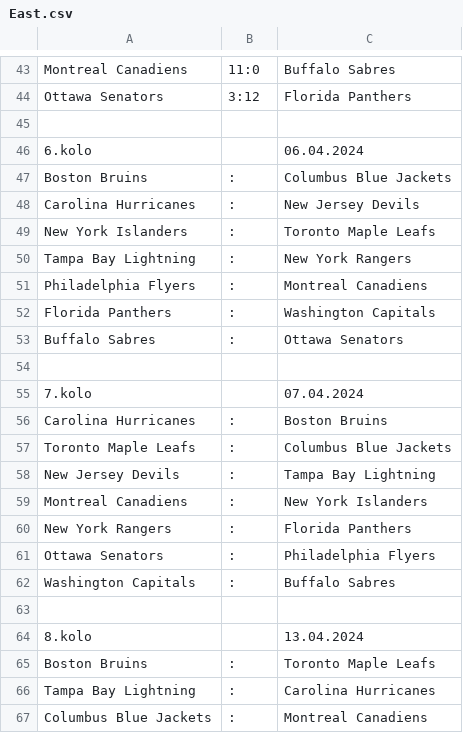
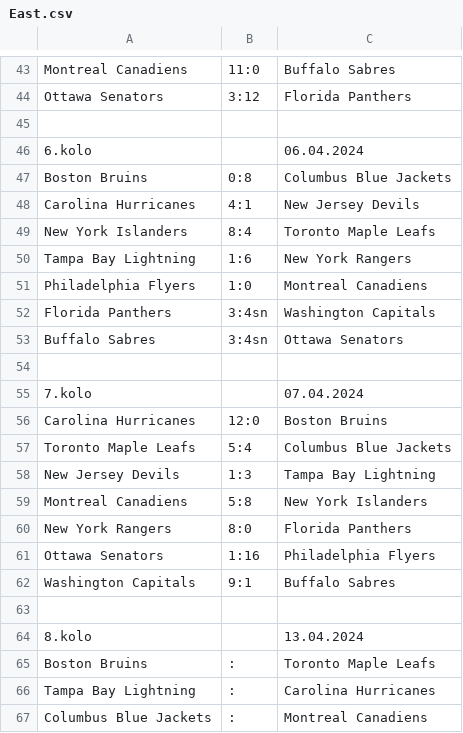
Before and after one commit to HAtournament/OriginalSix, a CSV file: csv/East.csv, drawn as a sheet; only a part is shown, gaps mark what is left out.

```diff
--- a/csv/East.csv
+++ b/csv/East.csv
@@ -46,18 +46,18 @@ Ottawa Senators;3:12;Florida Panthers
 6.kolo;;06.04.2024
-Boston Bruins;:;Columbus Blue Jackets
-Carolina Hurricanes;:;New Jersey Devils
-New York Islanders;:;Toronto Maple Leafs
-Tampa Bay Lightning;:;New York Rangers
-Philadelphia Flyers;:;Montreal Canadiens
-Florida Panthers;:;Washington Capitals
-Buffalo Sabres;:;Ottawa Senators
+Boston Bruins;0:8;Columbus Blue Jackets
+Carolina Hurricanes;4:1;New Jersey Devils
+New York Islanders;8:4;Toronto Maple Leafs
+Tampa Bay Lightning;1:6;New York Rangers
+Philadelphia Flyers;1:0;Montreal Canadiens
+Florida Panthers;3:4sn;Washington Capitals
+Buffalo Sabres;3:4sn;Ottawa Senators
 
 7.kolo;;07.04.2024
-Carolina Hurricanes;:;Boston Bruins
-Toronto Maple Leafs;:;Columbus Blue Jackets
-New Jersey Devils;:;Tampa Bay Lightning
-Montreal Canadiens;:;New York Islanders
-New York Rangers;:;Florida Panthers
-Ottawa Senators;:;Philadelphia Flyers
-Washington Capitals;:;Buffalo Sabres
+Carolina Hurricanes;12:0;Boston Bruins
+Toronto Maple Leafs;5:4;Columbus Blue Jackets
+New Jersey Devils;1:3;Tampa Bay Lightning
+Montreal Canadiens;5:8;New York Islanders
+New York Rangers;8:0;Florida Panthers
+Ottawa Senators;1:16;Philadelphia Flyers
+Washington Capitals;9:1;Buffalo Sabres
 
```
Also changed, not shown: csv/West.csv, 2 other files.
